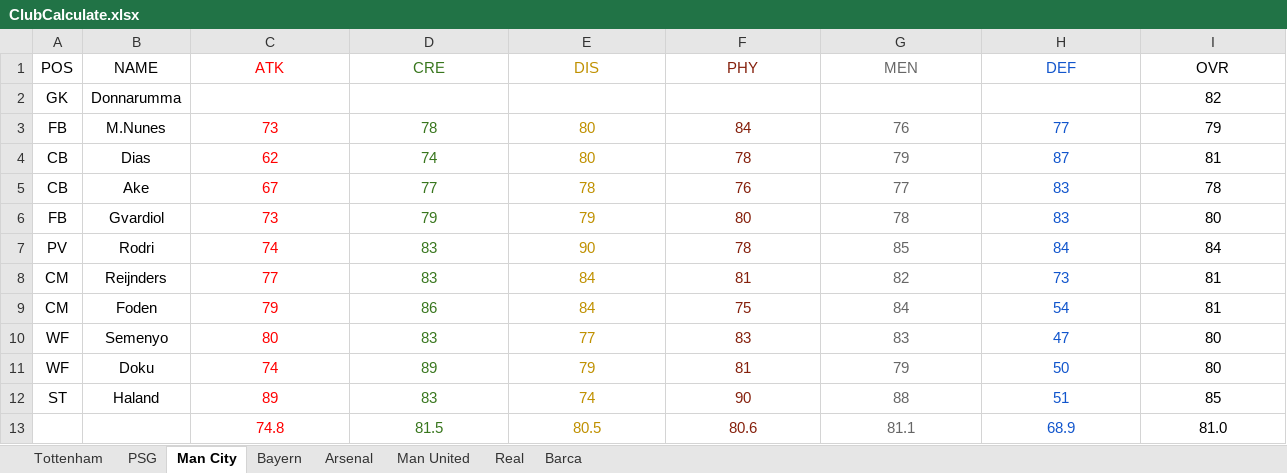
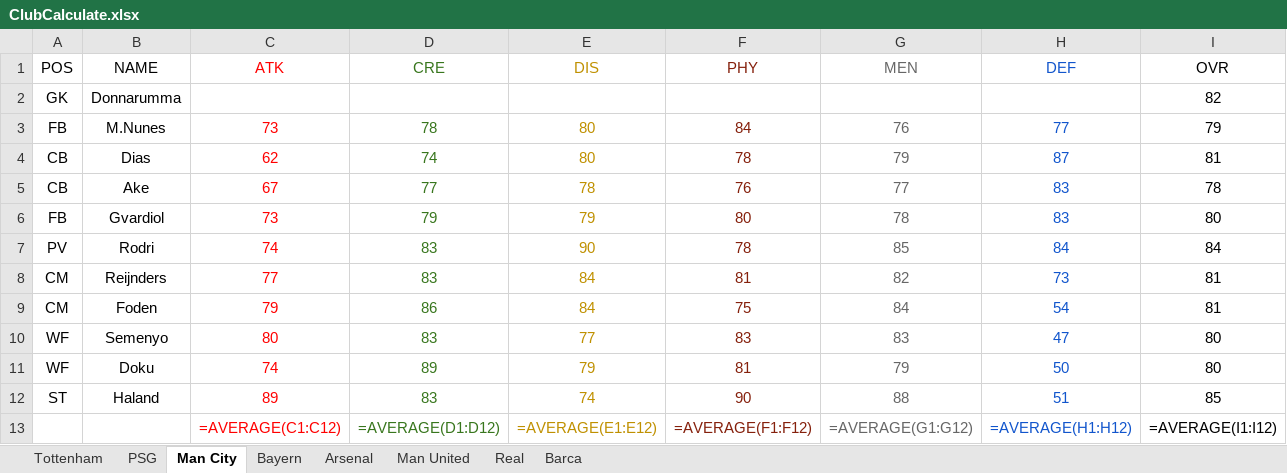
Before and after one commit to HungNgo1809/GiaiTri_DesignPlayerCard, an Excel workbook: PlayerCard/Data/ClubCalculate.xlsx, sheet Man City, drawn as a sheet; values as stored, in another font and other column widths than the file's, no borders; formulas without a stored value are shown as written; removed rows and columns are numbered as before the commit, all else as after; the diff names each change by its address in the sheet, - before the commit and + after, or states it on an @@ line.

```diff
--- a/PlayerCard/Data/ClubCalculate.xlsx (sheet Man City)
+++ b/PlayerCard/Data/ClubCalculate.xlsx (sheet Man City)
-row 13:  |  | 74.8 | 81.5 | 80.5 | 80.6 | 81.1 | 68.9 | 81.0
+row 13:  |  | =AVERAGE(C1:C12) | =AVERAGE(D1:D12) | =AVERAGE(E1:E12) | =AVERAGE(F1:F12) | =AVERAGE(G1:G12) | =AVERAGE(H1:H12) | =AVERAGE(I1:I12)
```
Also changed, not shown: sheet Man United, sheet Tottenham, sheet Bayern, sheet PSG, sheet Arsenal.
